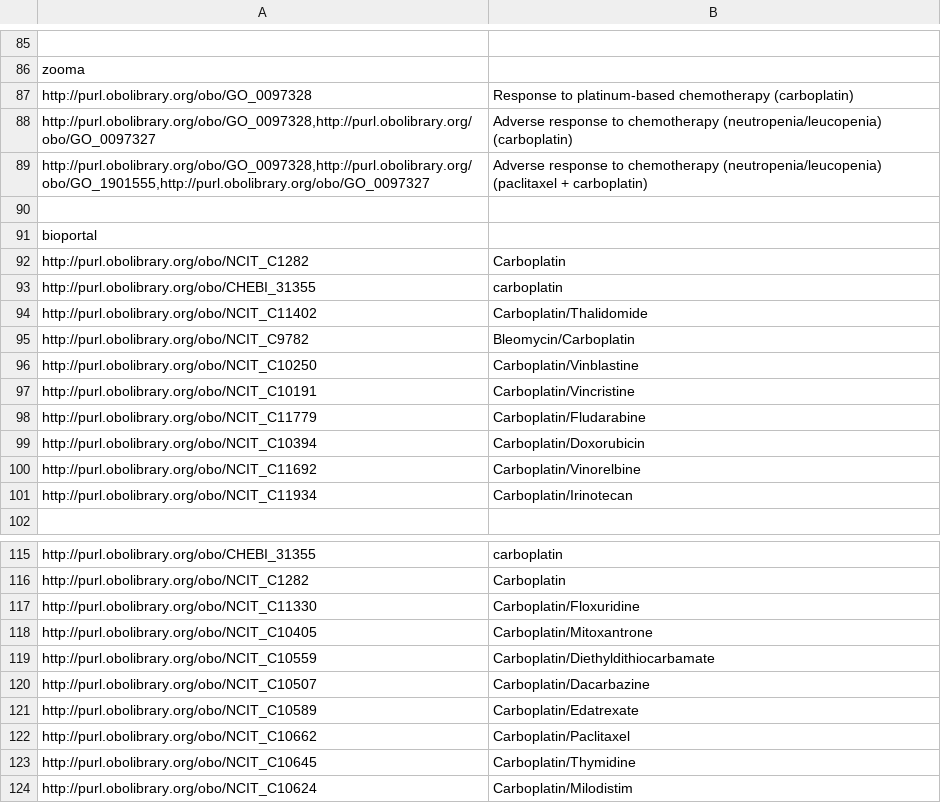
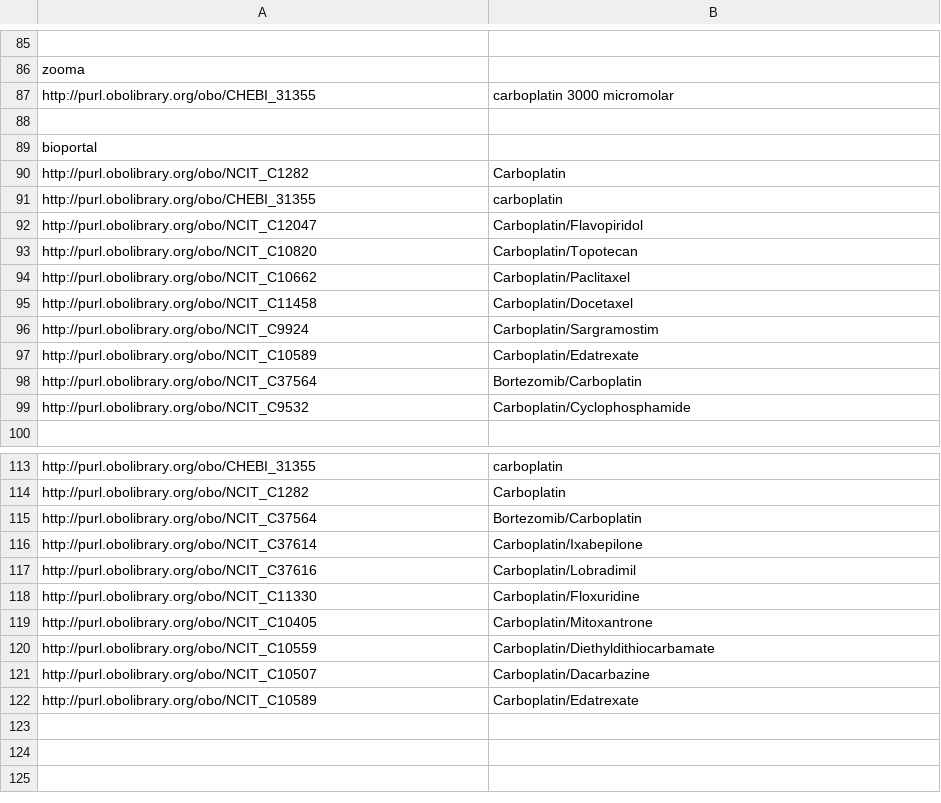
Before and after one commit to danielapoliveira/bioont-search-benchmark, a TSV file: userinput/ranking_results/Carboplatin.tsv, drawn as a sheet; only a part is shown, gaps mark what is left out; removed rows and columns are numbered as before the commit, all else as after; the diff names each change by its address in the sheet, - before the commit and + after, or states it on an @@ line.

```diff
--- a/userinput/ranking_results/Carboplatin.tsv
+++ b/userinput/ranking_results/Carboplatin.tsv
-row 87: http://purl.obolibrary.org/obo/GO_0097328 | Response to platinum-based chemotherapy (carboplatin)
-row 88: http://purl.obolibrary.org/obo/GO_0097328,http://purl.obolibrary.org/obo/GO_0097327 | Adverse response to chemotherapy (neutropenia/leucopenia) (carboplatin)
-row 89: http://purl.obolibrary.org/obo/GO_0097328,http://purl.obolibrary.org/obo/GO_1901555,http://purl.obolibrary.org/obo/GO_0097327 | Adverse response to chemotherapy (neutropenia/leucopenia) (paclitaxel + carboplatin)
+row 87: http://purl.obolibrary.org/obo/CHEBI_31355 | carboplatin 3000 micromolar
-A92: http://purl.obolibrary.org/obo/NCIT_C11402
+A92: http://purl.obolibrary.org/obo/NCIT_C12047
-B92: Carboplatin/Thalidomide
+B92: Carboplatin/Flavopiridol
-A93: http://purl.obolibrary.org/obo/NCIT_C9782
+A93: http://purl.obolibrary.org/obo/NCIT_C10820
-B93: Bleomycin/Carboplatin
+B93: Carboplatin/Topotecan
-A94: http://purl.obolibrary.org/obo/NCIT_C10250
+A94: http://purl.obolibrary.org/obo/NCIT_C10662
-B94: Carboplatin/Vinblastine
+B94: Carboplatin/Paclitaxel
-row 97: http://purl.obolibrary.org/obo/NCIT_C10191 | Carboplatin/Vincristine
-row 98: http://purl.obolibrary.org/obo/NCIT_C11779 | Carboplatin/Fludarabine
-row 99: http://purl.obolibrary.org/obo/NCIT_C10394 | Carboplatin/Doxorubicin
-row 100: http://purl.obolibrary.org/obo/NCIT_C11692 | Carboplatin/Vinorelbine
-A95: http://purl.obolibrary.org/obo/NCIT_C11934
+A95: http://purl.obolibrary.org/obo/NCIT_C11458
-B95: Carboplatin/Irinotecan
+B95: Carboplatin/Docetaxel
+row 96: http://purl.obolibrary.org/obo/NCIT_C9924 | Carboplatin/Sargramostim
+row 97: http://purl.obolibrary.org/obo/NCIT_C10589 | Carboplatin/Edatrexate
+row 98: http://purl.obolibrary.org/obo/NCIT_C37564 | Bortezomib/Carboplatin
+row 99: http://purl.obolibrary.org/obo/NCIT_C9532 | Carboplatin/Cyclophosphamide
+row 115: http://purl.obolibrary.org/obo/NCIT_C37564 | Bortezomib/Carboplatin
+row 116: http://purl.obolibrary.org/obo/NCIT_C37614 | Carboplatin/Ixabepilone
+row 117: http://purl.obolibrary.org/obo/NCIT_C37616 | Carboplatin/Lobradimil
-row 122: http://purl.obolibrary.org/obo/NCIT_C10662 | Carboplatin/Paclitaxel
-row 123: http://purl.obolibrary.org/obo/NCIT_C10645 | Carboplatin/Thymidine
-row 124: http://purl.obolibrary.org/obo/NCIT_C10624 | Carboplatin/Milodistim
```
Also changed, not shown: userinput/evaluation/evaluationK3.tsv, userinput/ranking_results/Ovarian Choriocarcinoma.tsv, 17 other files.
